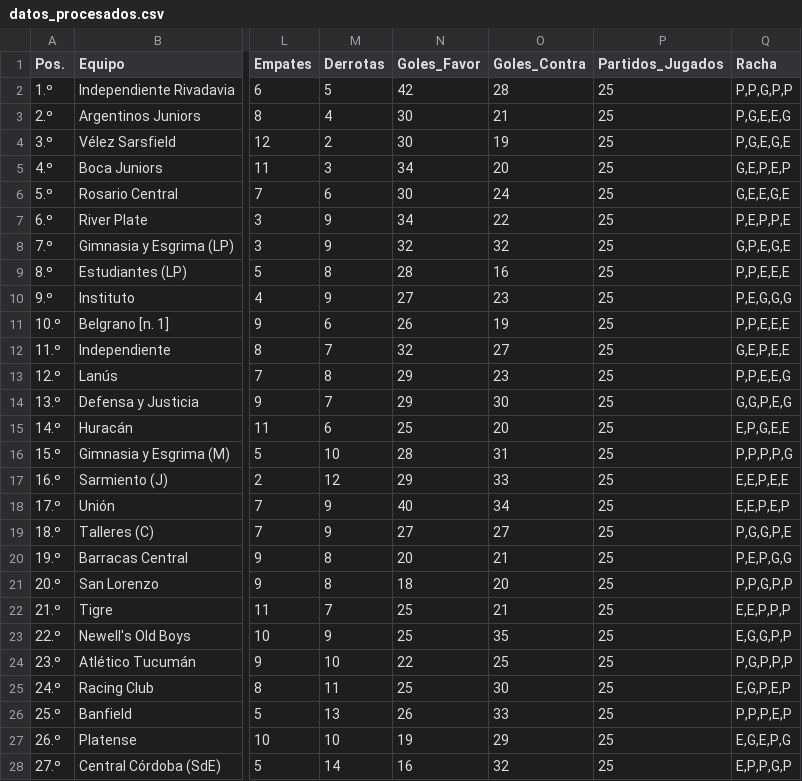
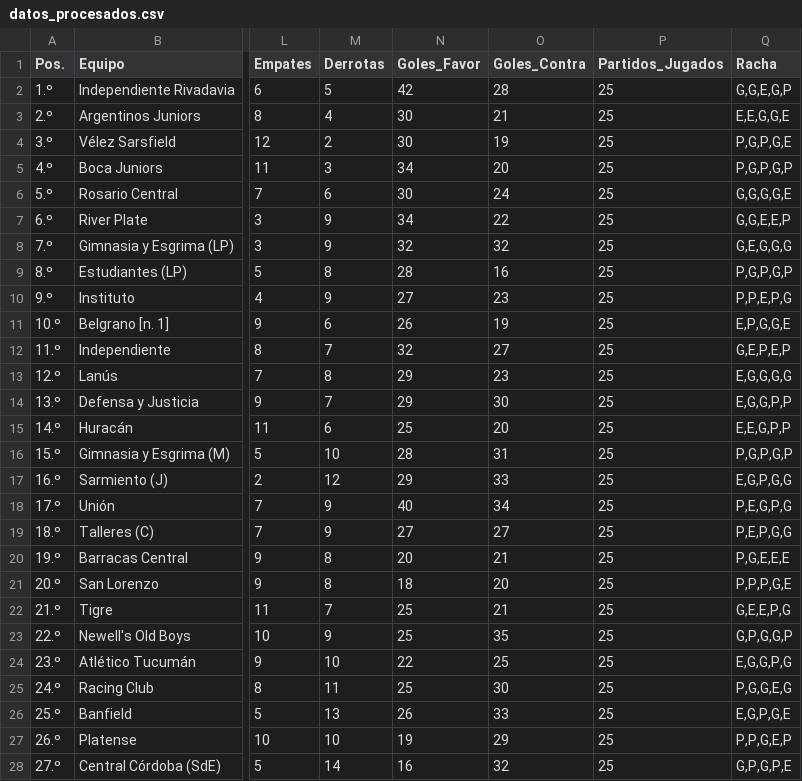
Before and after one commit to Juani10000/win-predictor, a CSV file: datos_procesados.csv, drawn as a sheet; only a part is shown, gaps mark what is left out; the diff covers the shown part only; the diff names each change by its address in the sheet, - before the commit and + after, or states it on an @@ line.

```diff
--- a/datos_procesados.csv
+++ b/datos_procesados.csv
-Q2 (Racha): P,P,G,P,P
+Q2 (Racha): G,G,E,G,P
-Q3 (Racha): P,G,E,E,G
+Q3 (Racha): E,E,G,G,E
-Q4 (Racha): P,G,E,G,E
+Q4 (Racha): P,G,P,G,E
-Q5 (Racha): G,E,P,E,P
+Q5 (Racha): P,G,P,G,P
-Q6 (Racha): G,E,E,G,E
+Q6 (Racha): G,G,G,G,E
-Q7 (Racha): P,E,P,P,E
+Q7 (Racha): G,G,E,E,P
-Q8 (Racha): G,P,E,G,E
+Q8 (Racha): G,E,G,G,G
-Q9 (Racha): P,P,E,E,E
+Q9 (Racha): P,G,P,G,P
-Q10 (Racha): P,E,G,G,G
+Q10 (Racha): P,P,E,P,G
-Q11 (Racha): P,P,E,E,E
+Q11 (Racha): E,P,G,G,E
-Q12 (Racha): G,E,P,E,E
+Q12 (Racha): G,E,P,E,P
-Q13 (Racha): P,P,E,E,G
+Q13 (Racha): E,G,G,G,G
-Q14 (Racha): G,G,P,E,G
+Q14 (Racha): E,G,G,P,P
-Q15 (Racha): E,P,G,E,E
+Q15 (Racha): E,E,G,P,P
-Q16 (Racha): P,P,P,P,G
+Q16 (Racha): P,G,P,G,P
-Q17 (Racha): E,E,P,E,E
+Q17 (Racha): E,G,P,G,G
-Q18 (Racha): E,E,P,E,P
+Q18 (Racha): P,E,G,P,G
-Q19 (Racha): P,G,G,P,E
+Q19 (Racha): P,E,P,G,G
-Q20 (Racha): P,E,P,G,G
+Q20 (Racha): P,G,E,E,E
-Q21 (Racha): P,P,G,P,P
+Q21 (Racha): P,P,P,G,E
-Q22 (Racha): E,E,P,P,P
+Q22 (Racha): G,E,E,P,G
-Q23 (Racha): E,G,G,P,P
+Q23 (Racha): G,P,G,G,P
-Q24 (Racha): P,G,P,P,P
+Q24 (Racha): E,G,G,P,G
-Q25 (Racha): E,G,P,E,P
+Q25 (Racha): P,G,G,E,G
-Q26 (Racha): P,P,P,E,P
+Q26 (Racha): E,G,P,G,E
-Q27 (Racha): E,G,E,P,G
+Q27 (Racha): P,P,G,E,P
-Q28 (Racha): E,P,P,G,P
+Q28 (Racha): G,P,G,P,E
```
Also changed, not shown: 3 edited cells elsewhere in this file.
